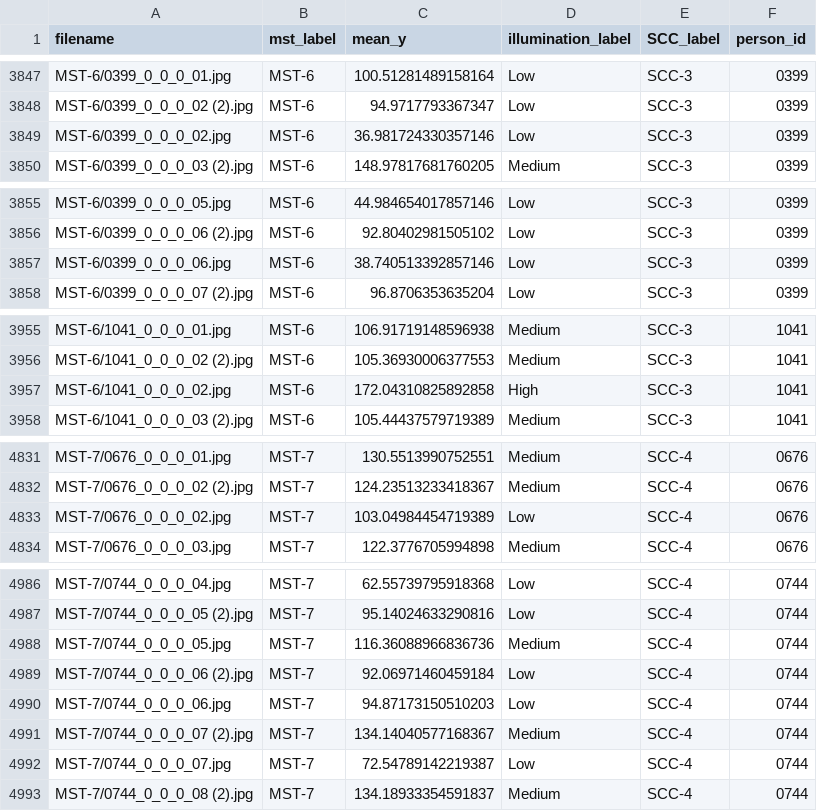
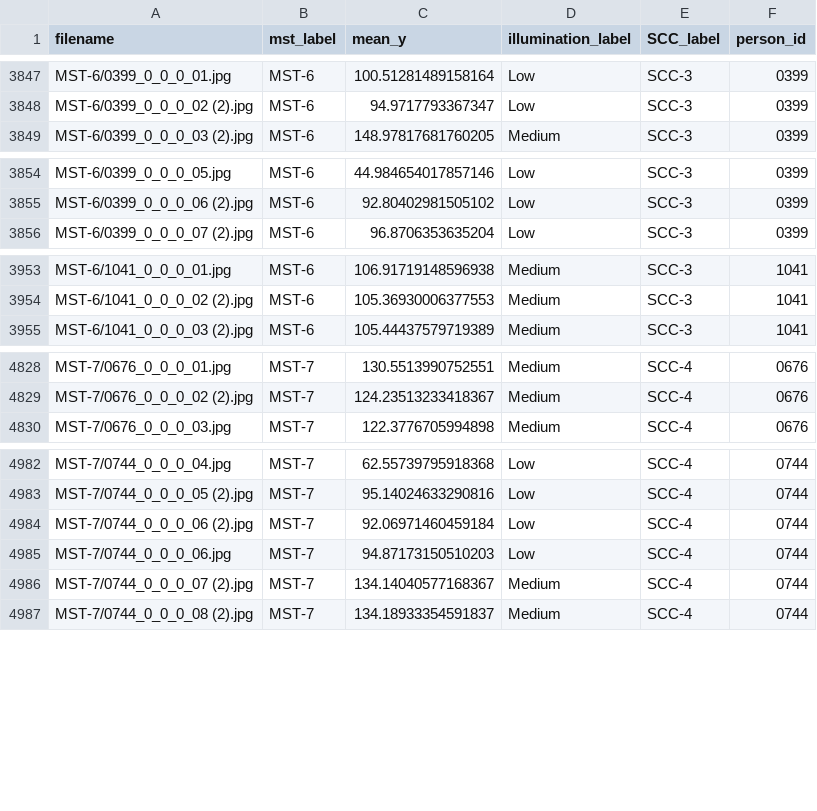
Before and after one commit to jen-0415/HueView-tool, a CSV file: ml_pipeline/data/processed/val_hueview_usable.csv, drawn as a sheet; only a part is shown, gaps mark what is left out; the diff covers the shown part only.

```diff
--- a/ml_pipeline/data/processed/val_hueview_usable.csv
+++ b/ml_pipeline/data/processed/val_hueview_usable.csv
@@ -3848,3 +3848,2 @@ MST-6/0399_0_0_0_01.jpg,MST-6,100.51281489158164,Low,SCC-3,0399
 MST-6/0399_0_0_0_02 (2).jpg,MST-6,94.9717793367347,Low,SCC-3,0399
-MST-6/0399_0_0_0_02.jpg,MST-6,36.981724330357146,Low,SCC-3,0399
 MST-6/0399_0_0_0_03 (2).jpg,MST-6,148.97817681760205,Medium,SCC-3,0399
@@ -3856,3 +3855,2 @@ MST-6/0399_0_0_0_05.jpg,MST-6,44.984654017857146,Low,SCC-3,0399
 MST-6/0399_0_0_0_06 (2).jpg,MST-6,92.80402981505102,Low,SCC-3,0399
-MST-6/0399_0_0_0_06.jpg,MST-6,38.740513392857146,Low,SCC-3,0399
 MST-6/0399_0_0_0_07 (2).jpg,MST-6,96.8706353635204,Low,SCC-3,0399
@@ -3956,3 +3954,2 @@ MST-6/1041_0_0_0_01.jpg,MST-6,106.91719148596938,Medium,SCC-3,1041
 MST-6/1041_0_0_0_02 (2).jpg,MST-6,105.36930006377553,Medium,SCC-3,1041
-MST-6/1041_0_0_0_02.jpg,MST-6,172.04310825892858,High,SCC-3,1041
 MST-6/1041_0_0_0_03 (2).jpg,MST-6,105.44437579719389,Medium,SCC-3,1041
@@ -4832,3 +4829,2 @@ MST-7/0676_0_0_0_01.jpg,MST-7,130.5513990752551,Medium,SCC-4,0676
 MST-7/0676_0_0_0_02 (2).jpg,MST-7,124.23513233418367,Medium,SCC-4,0676
-MST-7/0676_0_0_0_02.jpg,MST-7,103.04984454719389,Low,SCC-4,0676
 MST-7/0676_0_0_0_03.jpg,MST-7,122.3776705994898,Medium,SCC-4,0676
@@ -4987,3 +4983,2 @@ MST-7/0744_0_0_0_04.jpg,MST-7,62.55739795918368,Low,SCC-4,0744
 MST-7/0744_0_0_0_05 (2).jpg,MST-7,95.14024633290816,Low,SCC-4,0744
-MST-7/0744_0_0_0_05.jpg,MST-7,116.36088966836736,Medium,SCC-4,0744
 MST-7/0744_0_0_0_06 (2).jpg,MST-7,92.06971460459184,Low,SCC-4,0744
@@ -4991,3 +4986,2 @@ MST-7/0744_0_0_0_06.jpg,MST-7,94.87173150510203,Low,SCC-4,0744
 MST-7/0744_0_0_0_07 (2).jpg,MST-7,134.14040577168367,Medium,SCC-4,0744
-MST-7/0744_0_0_0_07.jpg,MST-7,72.54789142219387,Low,SCC-4,0744
 MST-7/0744_0_0_0_08 (2).jpg,MST-7,134.18933354591837,Medium,SCC-4,0744
```
Also changed, not shown: 2 added rows and 4 removed rows elsewhere in this file, ml_pipeline/data/processed/test_hueview_usable.csv, 1 other file.
